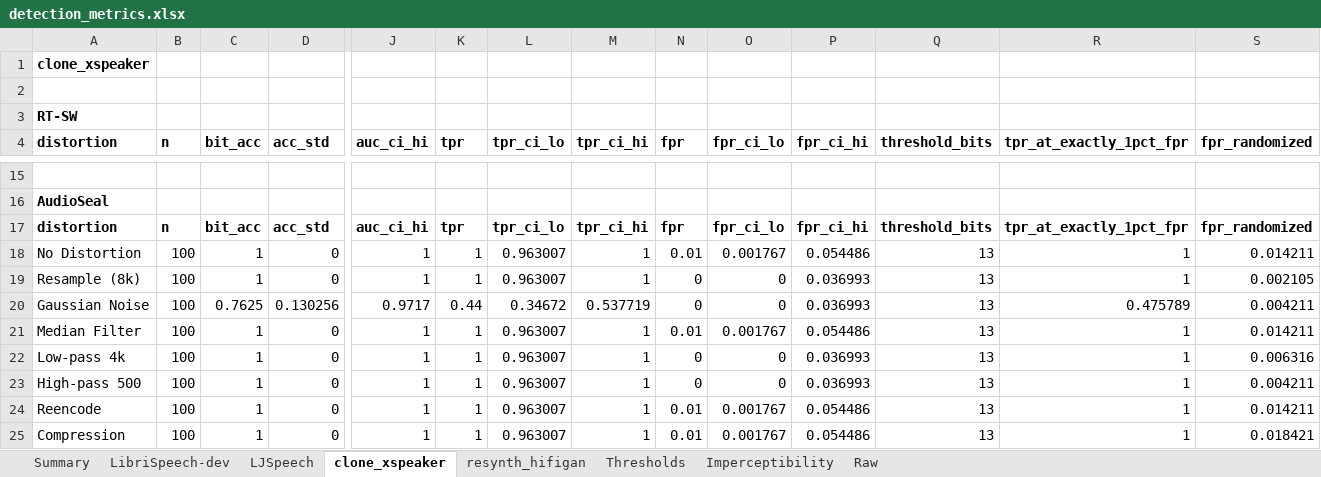
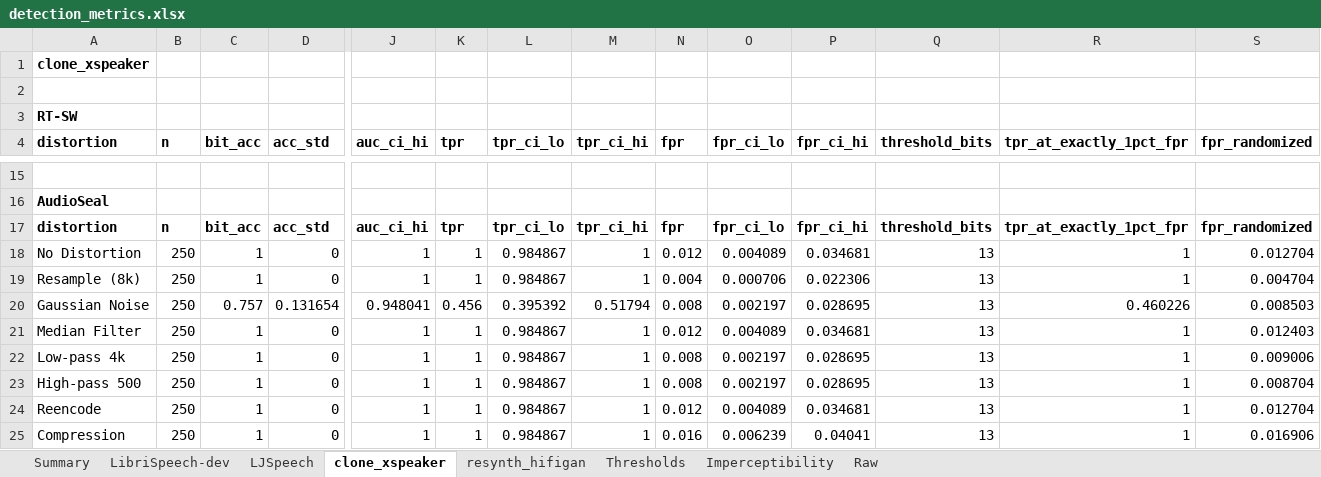
Before and after one commit to yizhu-wen/Realtime_WM, an Excel workbook: watermarking_model/results/evals/detection_metrics.xlsx, sheet clone_xspeaker, drawn as a sheet; only a part is shown, gaps mark what is left out; values as stored, in another font and other column widths than the file's, no borders; removed rows and columns are numbered as before the commit, all else as after; rows hold the shown columns only; the diff covers the shown part only; the diff names each change by its address in the sheet, - before the commit and + after, or states it on an @@ line.

```diff
--- a/watermarking_model/results/evals/detection_metrics.xlsx (sheet clone_xspeaker)
+++ b/watermarking_model/results/evals/detection_metrics.xlsx (sheet clone_xspeaker)
-B18:B19 (n): 100
+B18:B19 (n): 250
-L18:L19 (tpr_ci_lo): 0.963007
+L18:L19 (tpr_ci_lo): 0.984867
-N18 (fpr): 0.01
+N18 (fpr): 0.012
-O18 (fpr_ci_lo): 0.001767
+O18 (fpr_ci_lo): 0.004089
-P18 (fpr_ci_hi): 0.054486
+P18 (fpr_ci_hi): 0.034681
-S18 (fpr_randomized): 0.014211
+S18 (fpr_randomized): 0.012704
-N19 (fpr): 0
+N19 (fpr): 0.004
-O19 (fpr_ci_lo): 0
+O19 (fpr_ci_lo): 0.000706
-P19 (fpr_ci_hi): 0.036993
+P19 (fpr_ci_hi): 0.022306
-S19 (fpr_randomized): 0.002105
+S19 (fpr_randomized): 0.004704
-row 20: Gaussian Noise | 100 | 0.7625 | 0.130256 | 0.9717 | 0.44 | 0.34672 | 0.537719 | 0 | 0 | 0.036993 | 13 | 0.475789 | 0.004211
+row 20: Gaussian Noise | 250 | 0.757 | 0.131654 | 0.948041 | 0.456 | 0.395392 | 0.51794 | 0.008 | 0.002197 | 0.028695 | 13 | 0.460226 | 0.008503
-B21:B25 (n): 100
+B21:B25 (n): 250
-L21:L25 (tpr_ci_lo): 0.963007
+L21:L25 (tpr_ci_lo): 0.984867
-N21 (fpr): 0.01
+N21 (fpr): 0.012
-O21 (fpr_ci_lo): 0.001767
+O21 (fpr_ci_lo): 0.004089
-P21 (fpr_ci_hi): 0.054486
+P21 (fpr_ci_hi): 0.034681
-S21 (fpr_randomized): 0.014211
+S21 (fpr_randomized): 0.012403
-N22:N23 (fpr): 0
+N22:N23 (fpr): 0.008
-O22:O23 (fpr_ci_lo): 0
+O22:O23 (fpr_ci_lo): 0.002197
-P22:P23 (fpr_ci_hi): 0.036993
+P22:P23 (fpr_ci_hi): 0.028695
-S22 (fpr_randomized): 0.006316
+S22 (fpr_randomized): 0.009006
-S23 (fpr_randomized): 0.004211
+S23 (fpr_randomized): 0.008704
-N24 (fpr): 0.01
+N24 (fpr): 0.012
-O24 (fpr_ci_lo): 0.001767
+O24 (fpr_ci_lo): 0.004089
-P24 (fpr_ci_hi): 0.054486
+P24 (fpr_ci_hi): 0.034681
-S24 (fpr_randomized): 0.014211
+S24 (fpr_randomized): 0.012704
-N25 (fpr): 0.01
+N25 (fpr): 0.016
-O25 (fpr_ci_lo): 0.001767
+O25 (fpr_ci_lo): 0.006239
-P25 (fpr_ci_hi): 0.054486
+P25 (fpr_ci_hi): 0.04041
-S25 (fpr_randomized): 0.018421
+S25 (fpr_randomized): 0.016906
```
Also changed, not shown: 1 added row, 1 removed row and 11 edited cells elsewhere in this sheet, sheet Raw, sheet LibriSpeech-dev, sheet Summary, sheet LJSpeech, sheet Thresholds, 3 other files.
